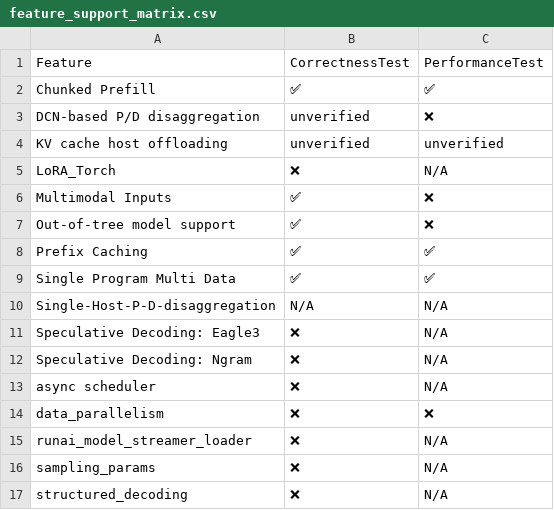
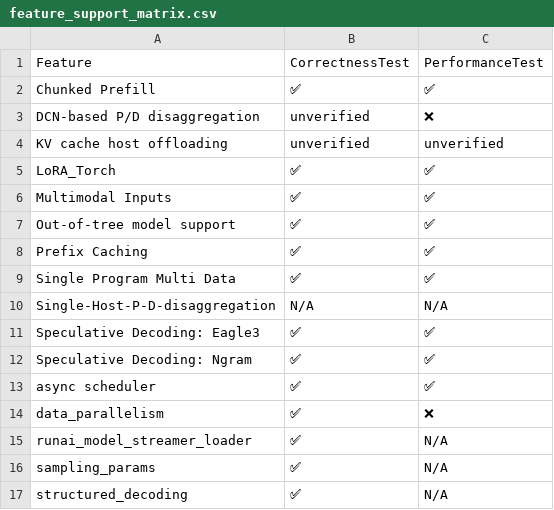
Before and after one commit to inkitori/claude-deepseek-v4, a CSV file: support_matrices/nightly/feature_support_matrix.csv, drawn as a sheet.

Commit message:
[skip ci] Update nightly support matrices
Signed-off-by: Buildkite Bot <buildkite-bot@users.noreply.github.com>

```diff
--- a/support_matrices/nightly/feature_support_matrix.csv
+++ b/support_matrices/nightly/feature_support_matrix.csv
@@ -4,5 +4,5 @@ Feature,CorrectnessTest,PerformanceTest
 "KV cache host offloading",unverified,unverified
-"LoRA_Torch",❌,N/A
-"Multimodal Inputs",✅,❌
-"Out-of-tree model support",✅,❌
+"LoRA_Torch",✅,✅
+"Multimodal Inputs",✅,✅
+"Out-of-tree model support",✅,✅
 "Prefix Caching",✅,✅
@@ -10,8 +10,8 @@ Feature,CorrectnessTest,PerformanceTest
 "Single-Host-P-D-disaggregation",N/A,N/A
-"Speculative Decoding: Eagle3",❌,N/A
-"Speculative Decoding: Ngram",❌,N/A
-"async scheduler",❌,N/A
-"data_parallelism",❌,❌
-"runai_model_streamer_loader",❌,N/A
-"sampling_params",❌,N/A
-"structured_decoding",❌,N/A
+"Speculative Decoding: Eagle3",✅,✅
+"Speculative Decoding: Ngram",✅,✅
+"async scheduler",✅,✅
+"data_parallelism",✅,❌
+"runai_model_streamer_loader",✅,N/A
+"sampling_params",✅,N/A
+"structured_decoding",✅,N/A
```
Also changed, not shown: support_matrices/nightly/kernel_support_matrix-microbenchmarks.csv, support_matrices/nightly/text_only_model_support_matrix.csv, 2 other files.
